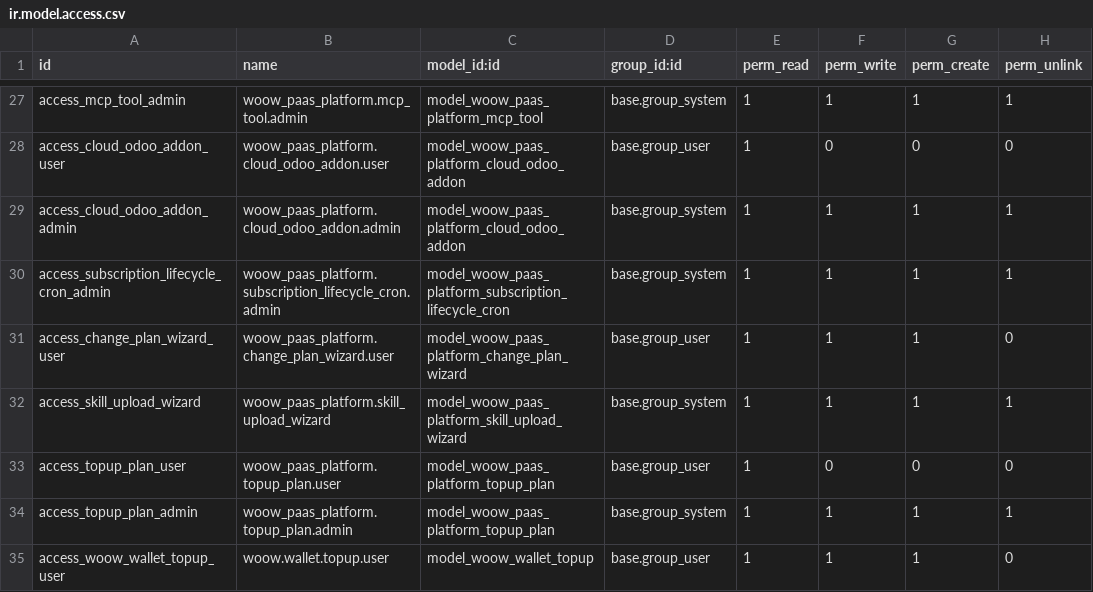
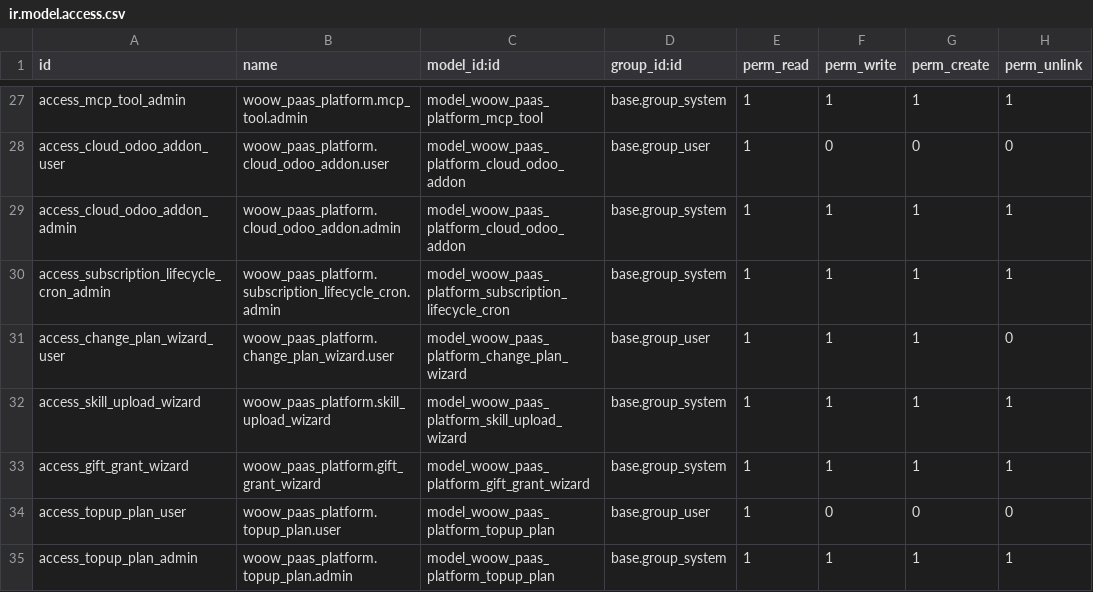
Before and after one commit to WOOWTECH/odoo-addon-woow-paas-platform, a CSV file: src/security/ir.model.access.csv, drawn as a sheet; only a part is shown, gaps mark what is left out; the shorter side is filled out with more unchanged rows; the diff names each change by its address in the sheet, - before the commit and + after, or states it on an @@ line.

Commit message:
feat: Smart Home 半年贈點 Phase 3 — admin 手動發點 wizard + 發放 SOP
admin 手動發點（免碼，給已知客戶）：
- gift_grant_wizard（TransientModel）：partner_id + points + reason，
  action_grant 走 partner.add_wallet_points 灌點（自帶 wallet_transaction
  ledger，與自助兌換碼同一條灌點 API）+ 回 success notification
- 綁 res.partner「動作」選單、僅 base.group_system 可見；ACL admin-only

產碼（批量兌換碼）100% 用 Odoo 原生 loyalty.generate.wizard（零自訂 code），
連同手動發點寫成管理員發放 SOP（docs/guides/）。

TransactionCase 4 case：灌點+ledger / 0 或負點擋 / context 預填 partner /
回 notification。TDD red→green 驗綠（RED neutered 1 failed → GREEN
0 failed, 0 error of 20，含 Phase 1+2 regression 16）。

```diff
--- a/src/security/ir.model.access.csv
+++ b/src/security/ir.model.access.csv
+row 33: access_gift_grant_wizard | woow_paas_platform.gift_grant_wizard | model_woow_paas_platform_gift_grant_wizard | base.group_system | 1 | 1 | 1 | 1
```
Also changed, not shown: 7 other files.
